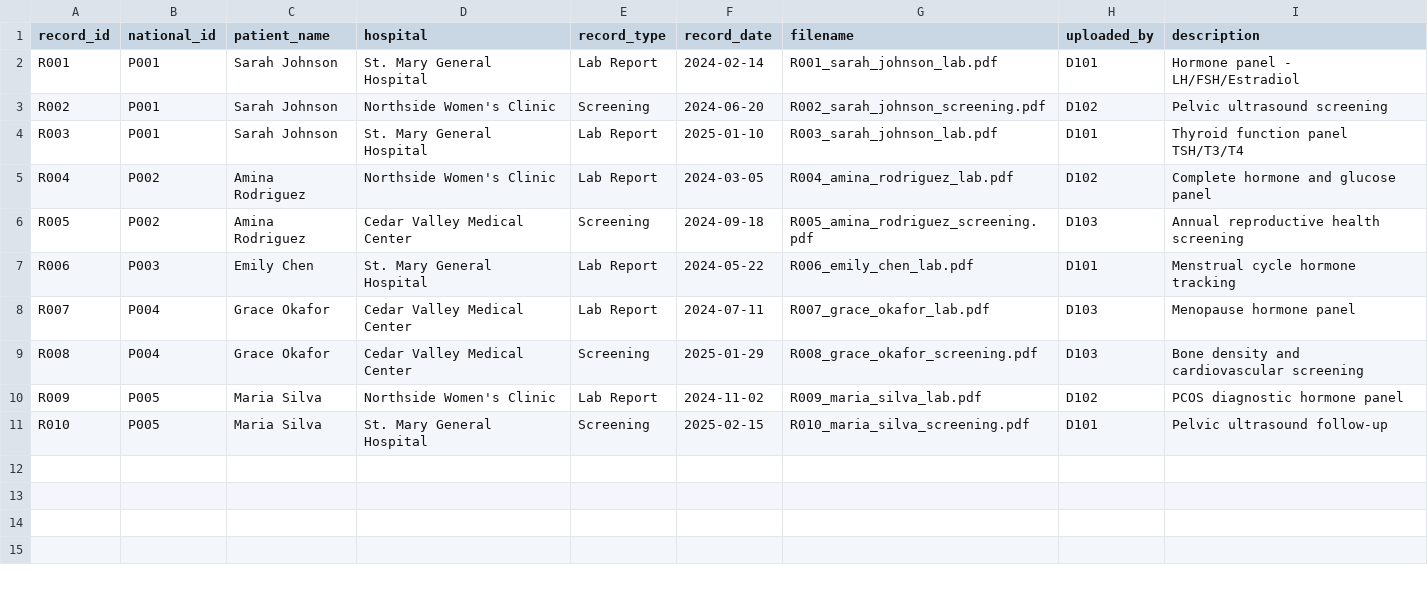
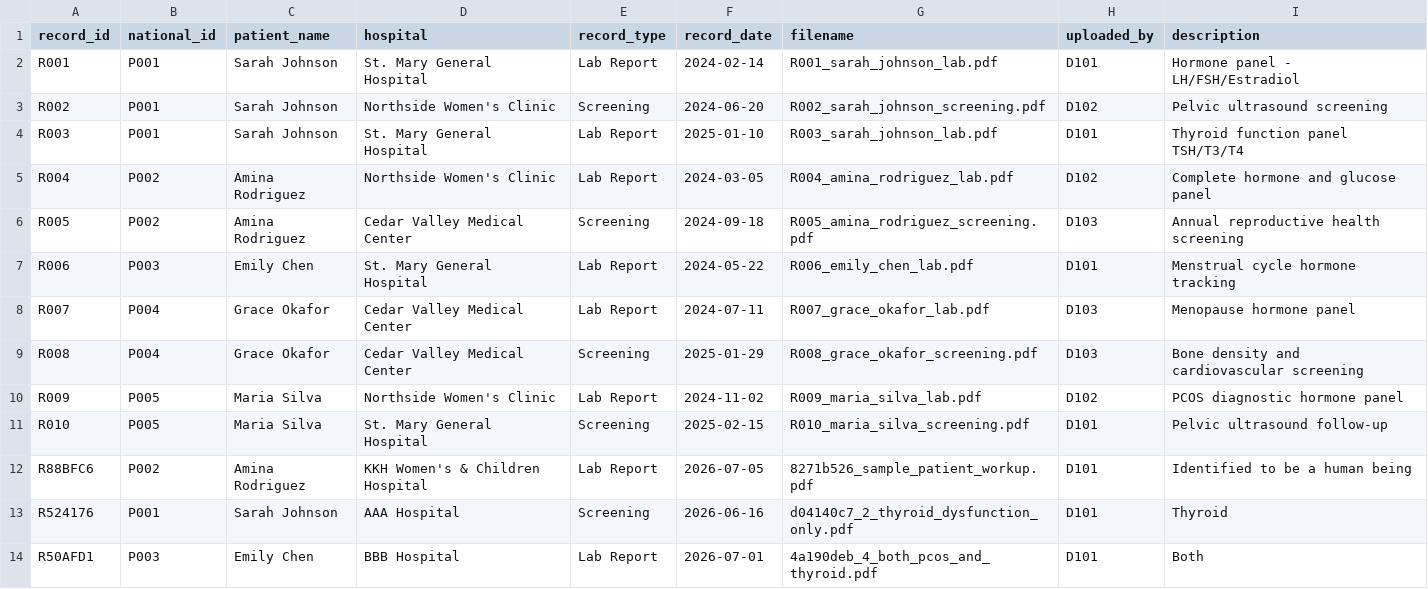
Before and after one commit to AbiiBass/HackNation_Aritificially_Unintelligent, a CSV file: data/records/records.csv, drawn as a sheet; the diff names each change by its address in the sheet, - before the commit and + after, or states it on an @@ line.

```diff
--- a/data/records/records.csv
+++ b/data/records/records.csv
+row 12: R88BFC6 | P002 | Amina Rodriguez | KKH Women's & Children Hospital | Lab Report | 2026-07-05 | 8271b526_sample_patient_workup.pdf | D101 | Identified to be a human being
+row 13: R524176 | P001 | Sarah Johnson | AAA Hospital | Screening | 2026-06-16 | d04140c7_2_thyroid_dysfunction_only.pdf | D101 | Thyroid
+row 14: R50AFD1 | P003 | Emily Chen | BBB Hospital | Lab Report | 2026-07-01 | 4a190deb_4_both_pcos_and_thyroid.pdf | D101 | Both
```
Also changed, not shown: data/questions.csv, 9 other files.
